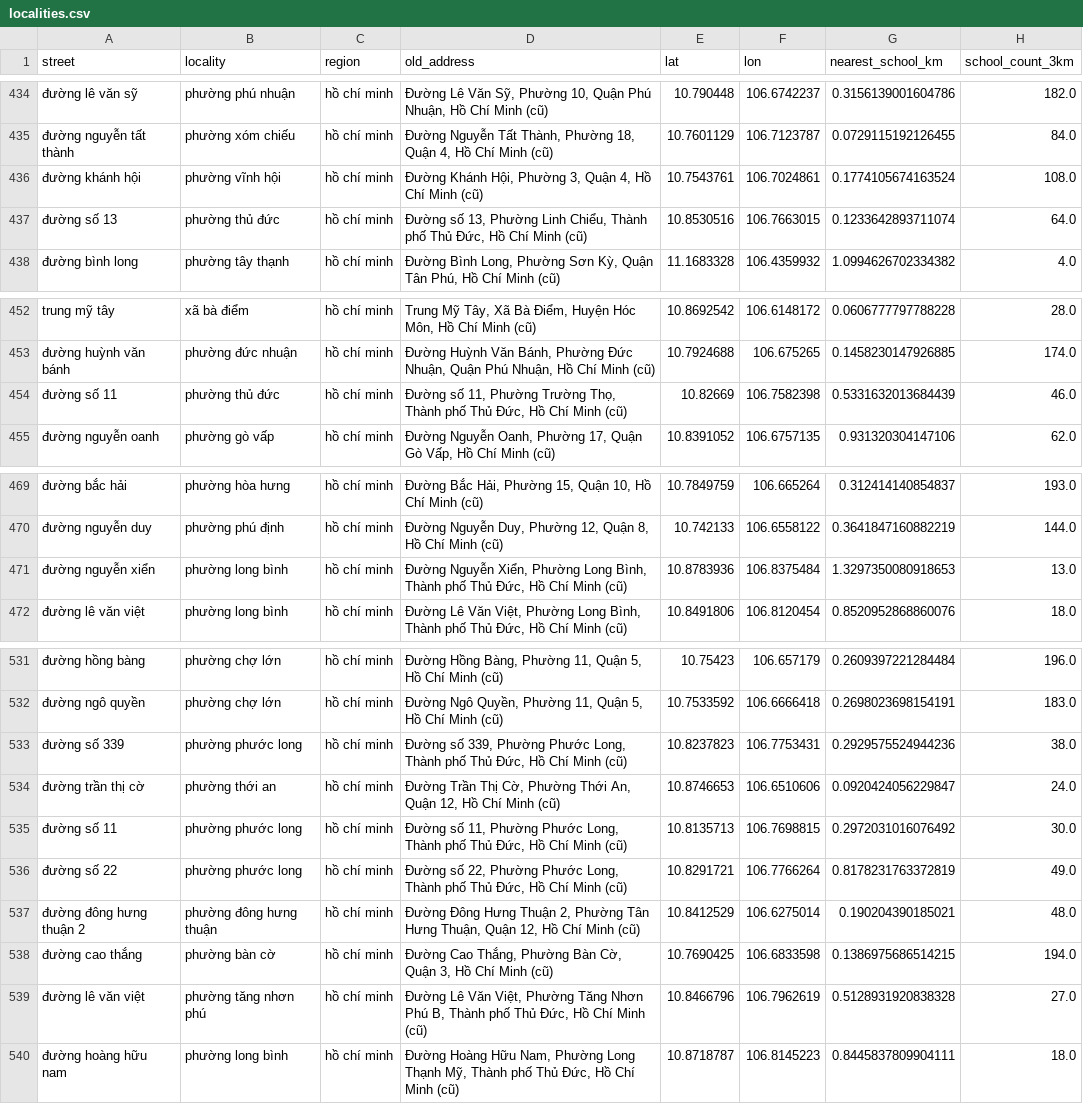
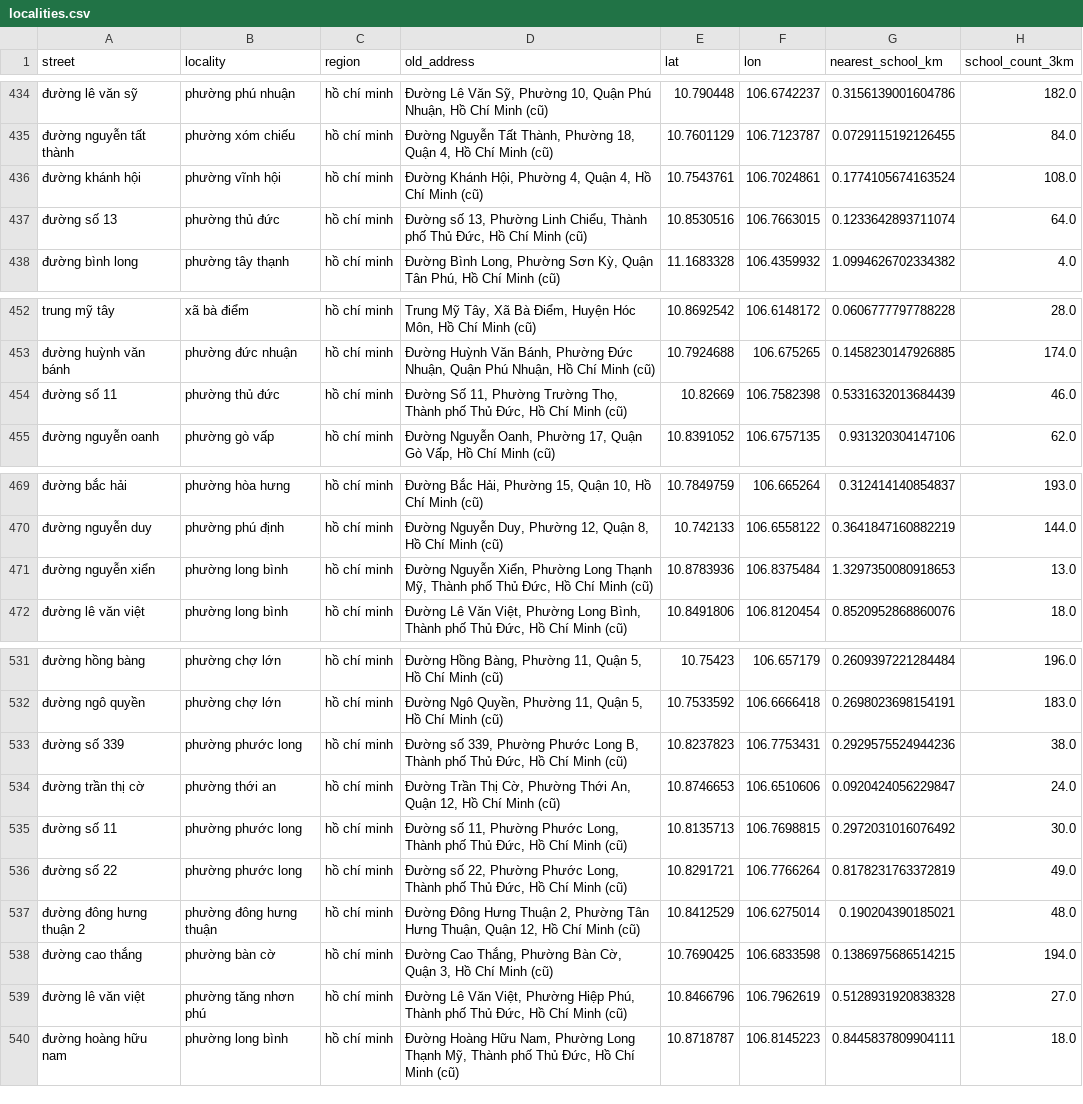
Before and after one commit to Lenhan231/Real-Estate-Valuation, a CSV file: data/localities.csv, drawn as a sheet; only a part is shown, gaps mark what is left out; the diff covers the shown part only; the diff names each change by its address in the sheet, - before the commit and + after, or states it on an @@ line.

```diff
--- a/data/localities.csv
+++ b/data/localities.csv
-D436 (old_address): …Hội, Phường 3, Quận 4,…
+D436 (old_address): …Hội, Phường 4, Quận 4,…
-D454 (old_address): Đường số 11, Phường…
+D454 (old_address): Đường Số 11, Phường…
-D471 (old_address): …Phường Long Bình, Thành phố…
+D471 (old_address): …Phường Long Thạnh Mỹ, Thành phố…
-D533 (old_address): …Phường Phước Long, Thành phố…
+D533 (old_address): …Phường Phước Long B, Thành phố…
-D539 (old_address): …Việt, Phường Tăng Nhơn Phú B, Thành phố…
+D539 (old_address): …Việt, Phường Hiệp Phú, Thành phố…
```
Also changed, not shown: 9 added rows, 1 removed row and 9 edited cells elsewhere in this file, 3 other files.
